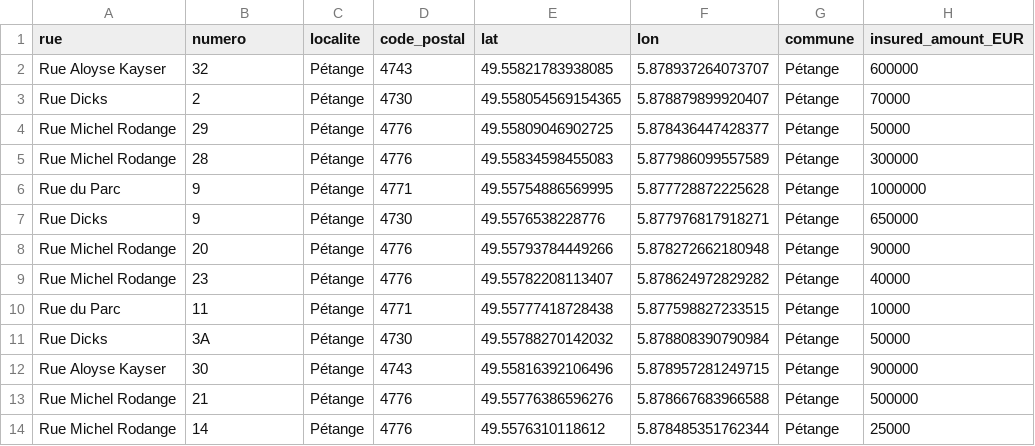
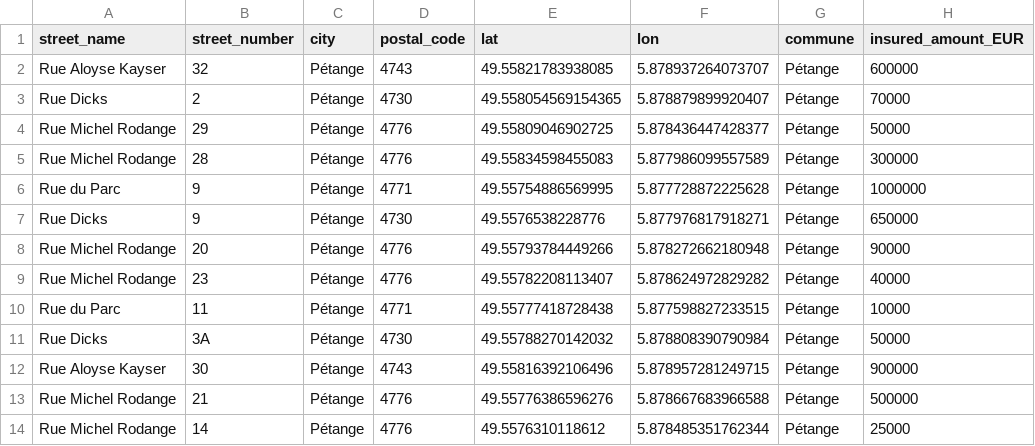
Before and after one commit to n3ur0mancer/damage-radius-geocoding, a CSV file: data/clients.csv, drawn as a sheet.

```diff
--- a/data/clients.csv
+++ b/data/clients.csv
@@ -1,2 +1,2 @@
-rue,numero,localite,code_postal,lat,lon,commune,insured_amount_EUR
+street_name,street_number,city,postal_code,lat,lon,commune,insured_amount_EUR
 Rue Aloyse Kayser,32,Pétange,4743,49.55821783938085,5.878937264073707,Pétange,600000
```
Also changed, not shown: 1 other file.
